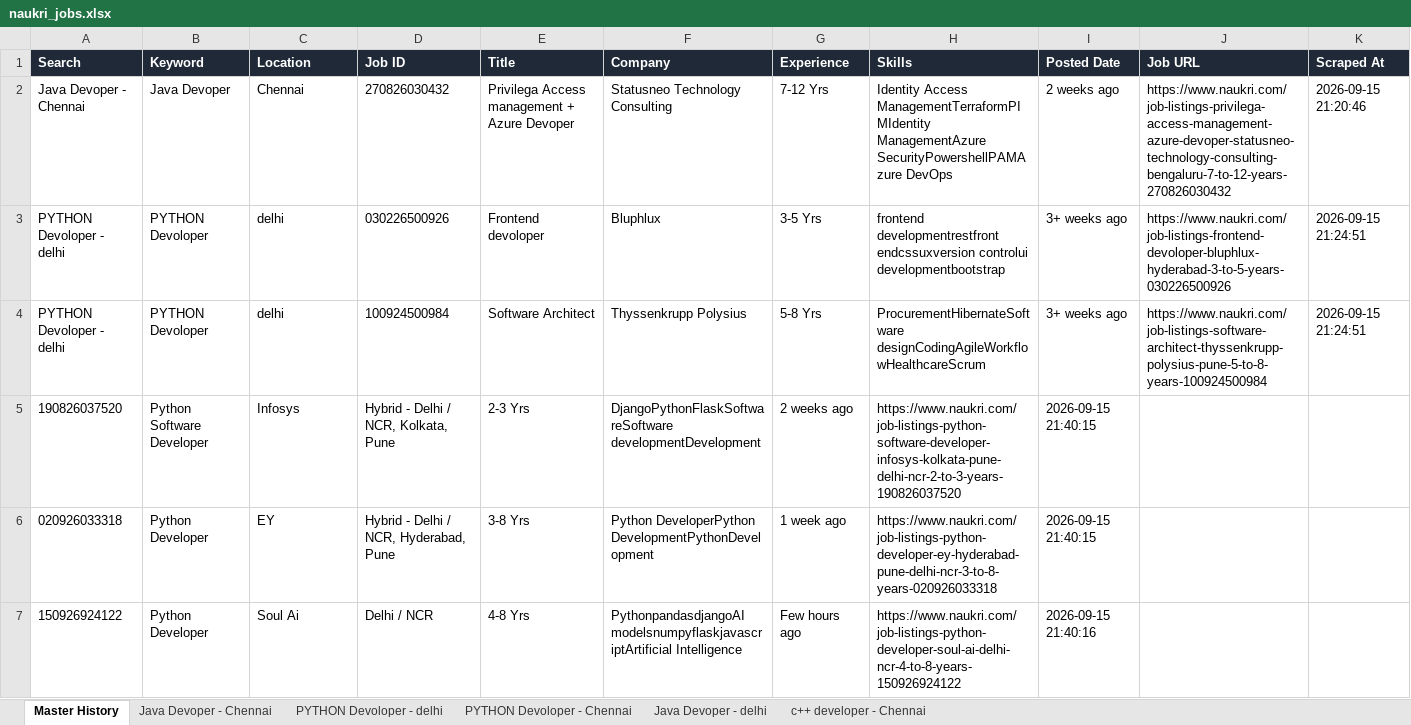
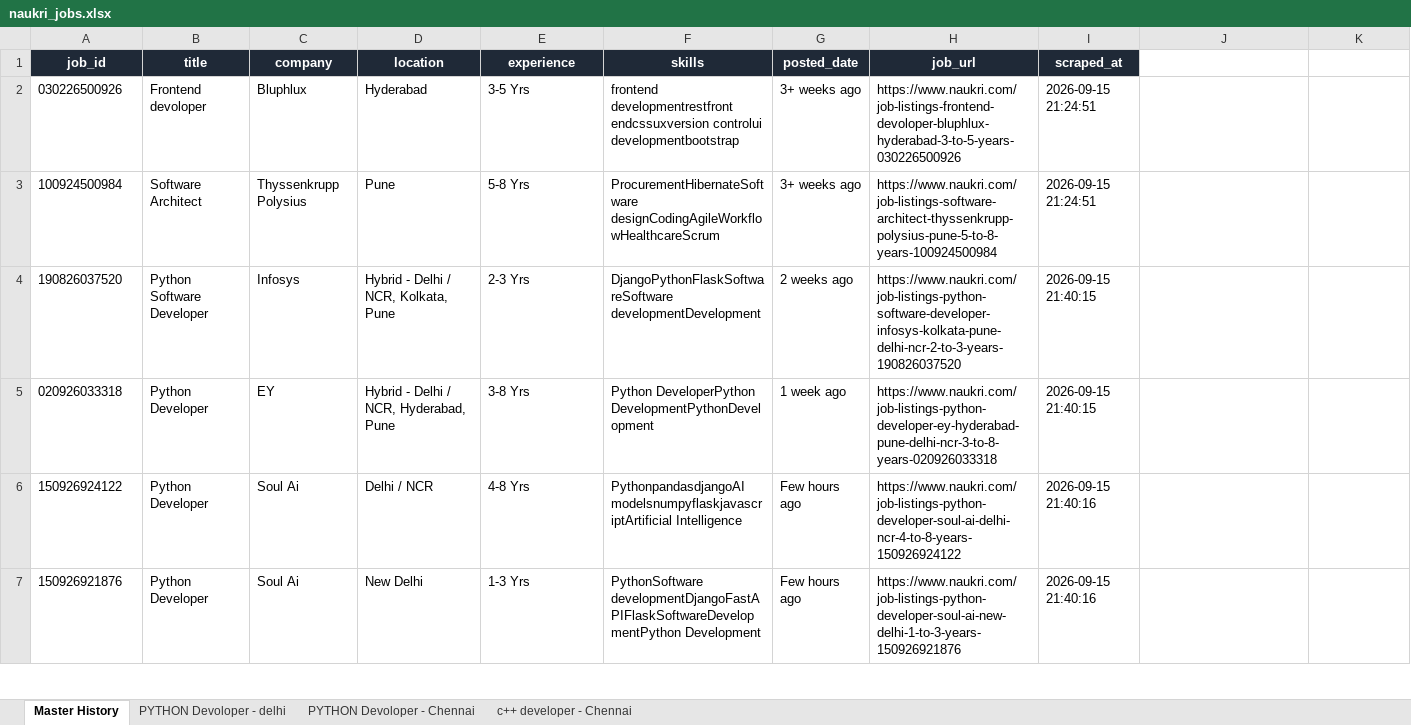
Before and after one commit to sanskar-03/naukri-job-scraper, an Excel workbook: data/naukri_jobs.xlsx, sheet Master History, drawn as a sheet; only a part is shown; the shorter side is filled out with more unchanged rows; values as stored, in another font and other column widths than the file's, no borders; removed rows and columns are numbered as before the commit, all else as after; the diff names each change by its address in the sheet, - before the commit and + after, or states it on an @@ line.

Commit message:
Add real-time history search, individual delete, and delete all features

```diff
--- a/data/naukri_jobs.xlsx (sheet Master History)
+++ b/data/naukri_jobs.xlsx (sheet Master History)
-sheet tab: Java Devoper - Chennai
-sheet tab: Java Devoper - delhi
-row 1: Search | Keyword | Location | Job ID | Title | Company | Experience | Skills | Posted Date | Job URL | Scraped At
-row 2: Java Devoper - Chennai | Java Devoper | Chennai | 270826030432 | Privilega Access management + Azure Devoper | Statusneo Technology Consulting | 7-12 Yrs | Identity Access ManagementTerraformPIMIdentity ManagementAzure SecurityPowershellPAMAzure DevOps | 2 weeks ago | https://www.naukri.com/job-listings-privilega-access-management-azure-devoper-statusneo-technology-consulting-bengaluru-7-to-12-years-270826030432 | 2026-09-15 21:20:46
-row 3: PYTHON Devoloper - delhi | PYTHON Devoloper | delhi | 030226500926 | Frontend devoloper | Bluphlux | 3-5 Yrs | frontend developmentrestfront endcssuxversion controlui developmentbootstrap | 3+ weeks ago | https://www.naukri.com/job-listings-frontend-devoloper-bluphlux-hyderabad-3-to-5-years-030226500926 | 2026-09-15 21:24:51
-row 4: PYTHON Devoloper - delhi | PYTHON Devoloper | delhi | 100924500984 | Software Architect | Thyssenkrupp Polysius | 5-8 Yrs | ProcurementHibernateSoftware designCodingAgileWorkflowHealthcareScrum | 3+ weeks ago | https://www.naukri.com/job-listings-software-architect-thyssenkrupp-polysius-pune-5-to-8-years-100924500984 | 2026-09-15 21:24:51
+row 1: job_id | title | company | location | experience | skills | posted_date | job_url | scraped_at
+row 2: 030226500926 | Frontend devoloper | Bluphlux | Hyderabad | 3-5 Yrs | frontend developmentrestfront endcssuxversion controlui developmentbootstrap | 3+ weeks ago | https://www.naukri.com/job-listings-frontend-devoloper-bluphlux-hyderabad-3-to-5-years-030226500926 | 2026-09-15 21:24:51
+row 3: 100924500984 | Software Architect | Thyssenkrupp Polysius | Pune | 5-8 Yrs | ProcurementHibernateSoftware designCodingAgileWorkflowHealthcareScrum | 3+ weeks ago | https://www.naukri.com/job-listings-software-architect-thyssenkrupp-polysius-pune-5-to-8-years-100924500984 | 2026-09-15 21:24:51
```
Also changed, not shown: 8 other files.
